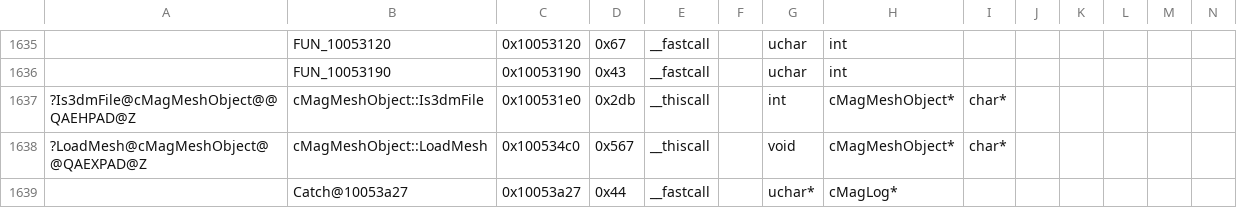
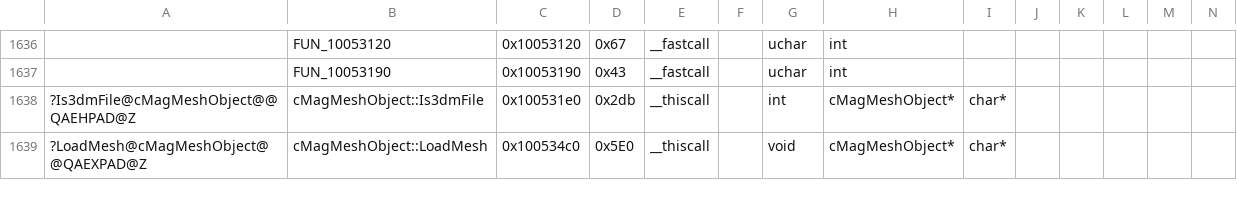
Before and after one commit to regratka/mkp, a CSV file: config/me2/mapping.csv, drawn as a sheet; only a part is shown, gaps mark what is left out; removed rows and columns are numbered as before the commit, all else as after; rows hold the shown columns only; the diff covers the shown part only; the diff names each change by its address in the sheet, - before the commit and + after, or states it on an @@ line.

```diff
--- a/config/me2/mapping.csv
+++ b/config/me2/mapping.csv
-D1639: 0x567
+D1639: 0x5E0
-row 1639:  | Catch@10053a27 | 0x10053a27 | 0x44 | __fastcall |  | uchar* | cMagLog*
```
Also changed, not shown: 6 added rows, 5 removed rows and 106 edited cells elsewhere in this file, 25 other files.
